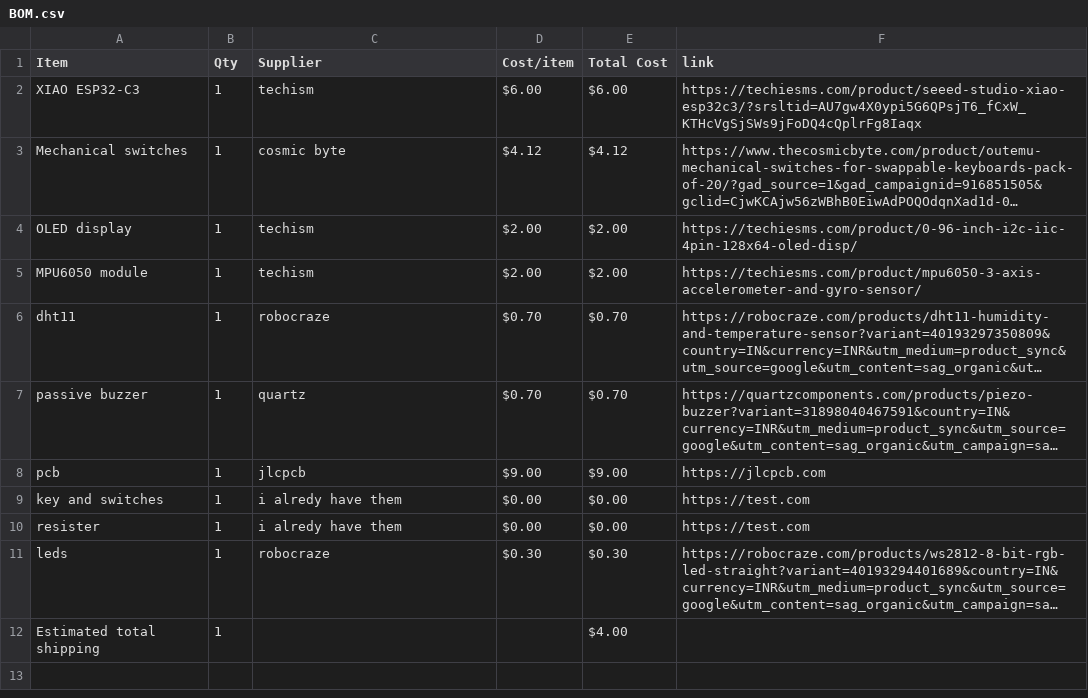
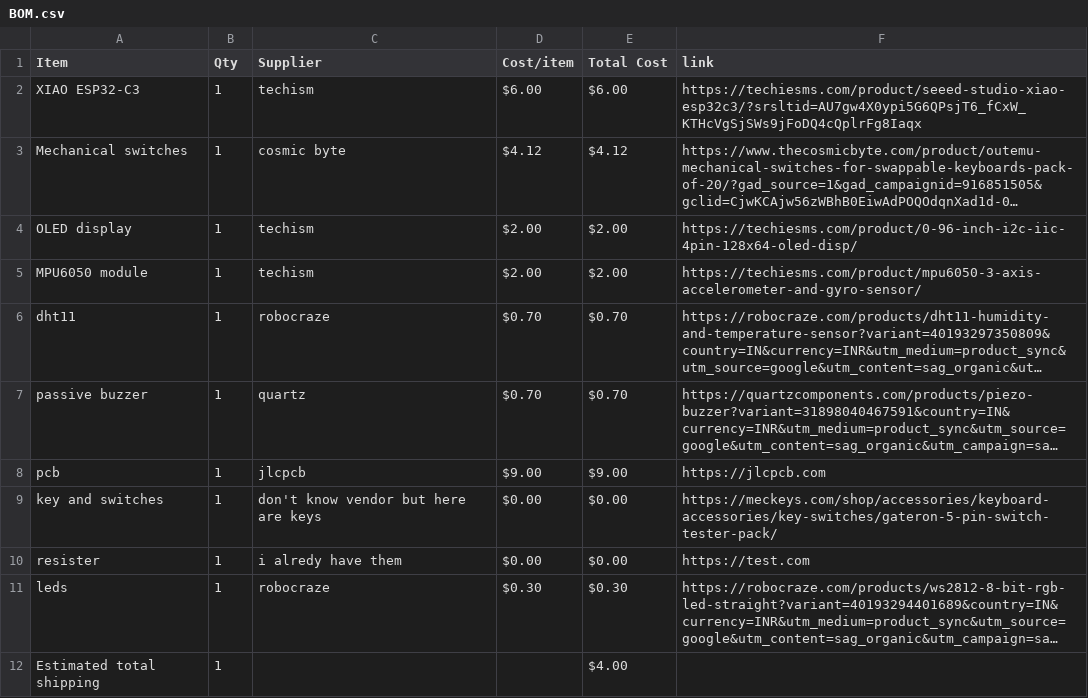
Before and after one commit to ba-sheer/starbie, a CSV file: BOM.csv, drawn as a sheet; long unchanged cells end in …; the diff names each change by its address in the sheet, - before the commit and + after, or states it on an @@ line.

```diff
--- a/BOM.csv
+++ b/BOM.csv
-C9 (Supplier): i alredy have them
+C9 (Supplier): don't know vendor but here are keys
-F9 (link): https://test.com
+F9 (link): https://meckeys.com/shop/accessories/keyboard-accessories/key-switches/gateron-5-pin-switch-tester-pack/
```
Also changed, not shown: 1 other file.
